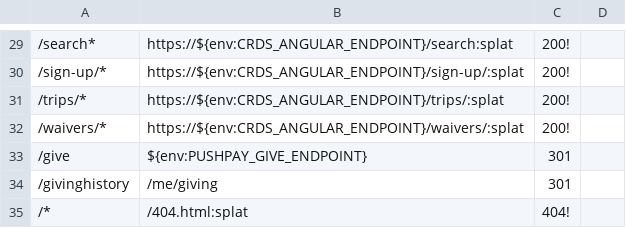
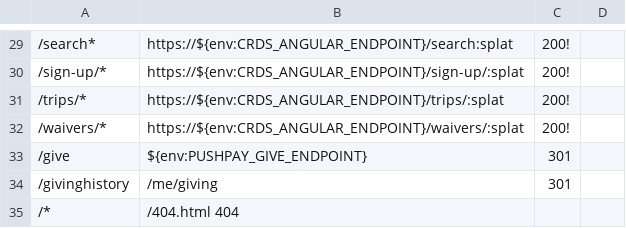
Before and after one commit to crdschurch/crds-net, a CSV file: redirects.csv, drawn as a sheet; only a part is shown, gaps mark what is left out; the diff names each change by its address in the sheet, - before the commit and + after, or states it on an @@ line.

Commit message:
US15701-Remove-Maestro-Redirect - 404

```diff
--- a/redirects.csv
+++ b/redirects.csv
-B35: /404.html:splat
+B35: /404.html 404
-C35: 404!
+C35: (empty)
```
